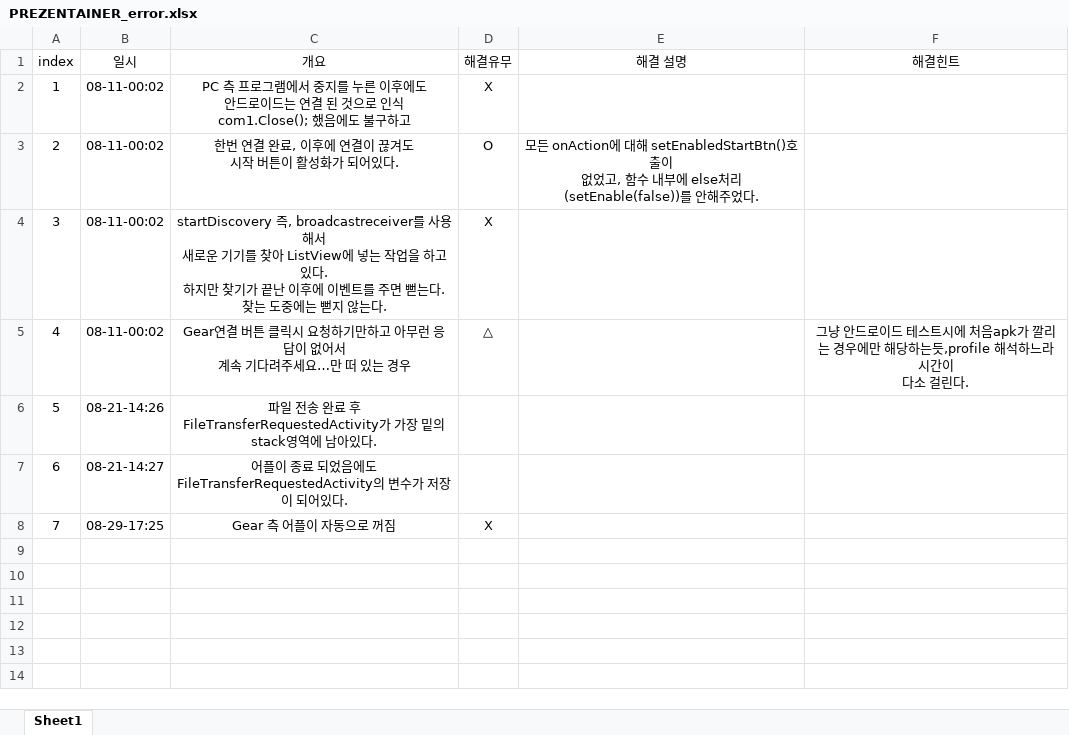
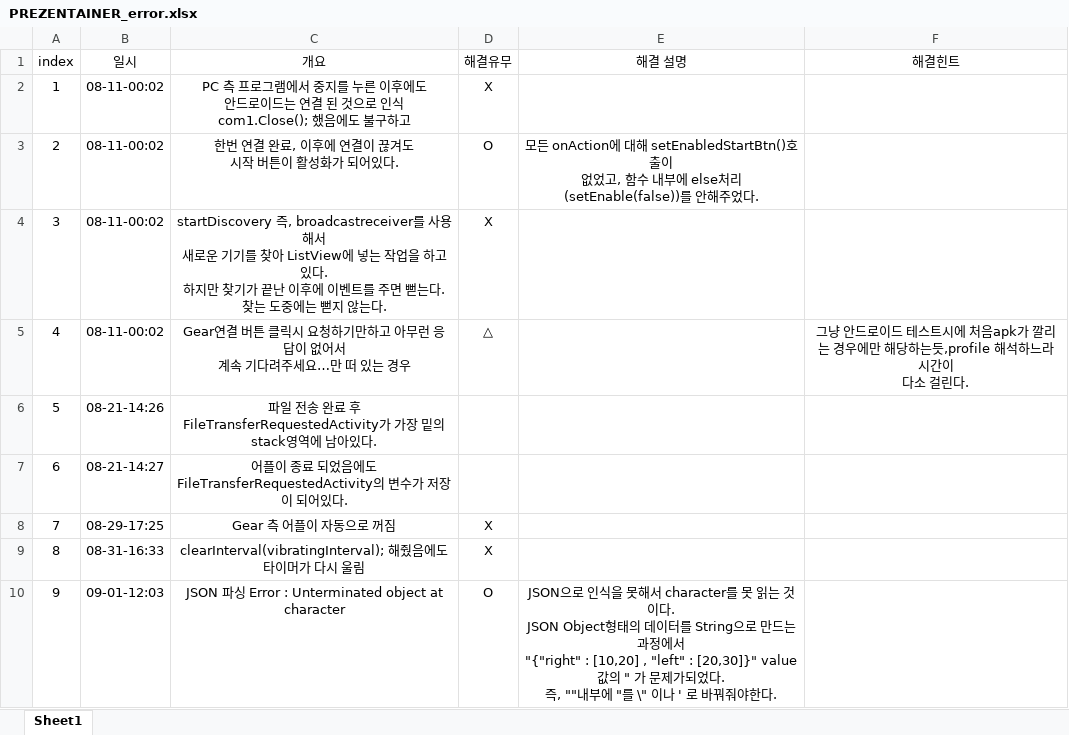
Before and after one commit to quki/PREZENTAINER, an Excel workbook: PREZENTAINER_error.xlsx, sheet Sheet1, drawn as a sheet; values as stored, in another font and other column widths than the file's, no borders; ↵ is a line break in a cell; the diff names each change by its address in the sheet, - before the commit and + after, or states it on an @@ line.

```diff
--- a/PREZENTAINER_error.xlsx (sheet Sheet1)
+++ b/PREZENTAINER_error.xlsx (sheet Sheet1)
+row 9: 8 | 08-31-16:33 | clearInterval(vibratingInterval); 해줬음에도 타이머가 다시 울림 | X
+row 10: 9 | 09-01-12:03 | JSON 파싱 Error : Unterminated object at character | O | JSON으로 인식을 못해서 character를 못 읽는 것이다. ↵ JSON Object형태의 데이터를 String으로 만드는 과정에서 ↵ "{"right" : [10,20] , "left" : [20,30]}" value값의 " 가 문제가되었다. ↵ 즉, ""내부에 "를 \" 이나 ' 로 바꿔줘야한다.
```
Also changed, not shown: 5 other files.
